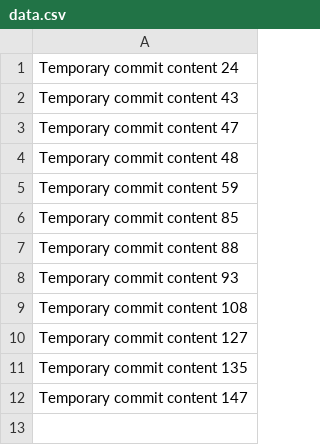
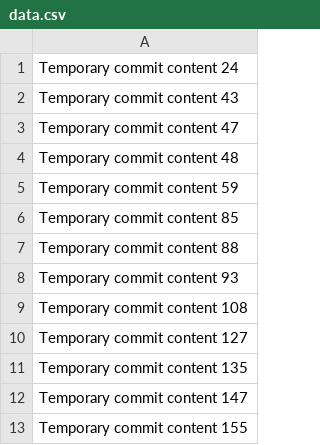
Before and after one commit to jasonbeck/FitSync, a CSV file: data.csv, drawn as a sheet; the diff names each change by its address in the sheet, - before the commit and + after, or states it on an @@ line.

```diff
--- a/data.csv
+++ b/data.csv
+row 13: Temporary commit content 155
```
